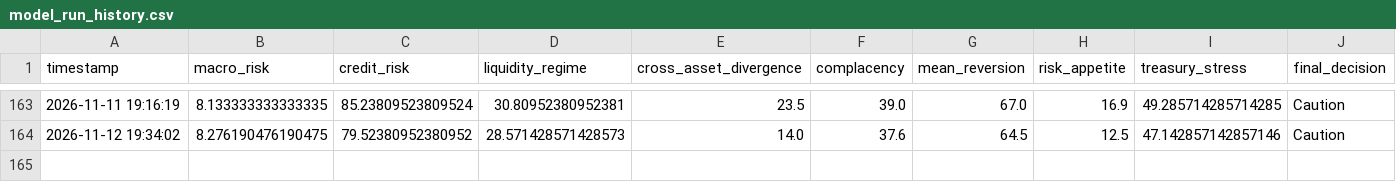
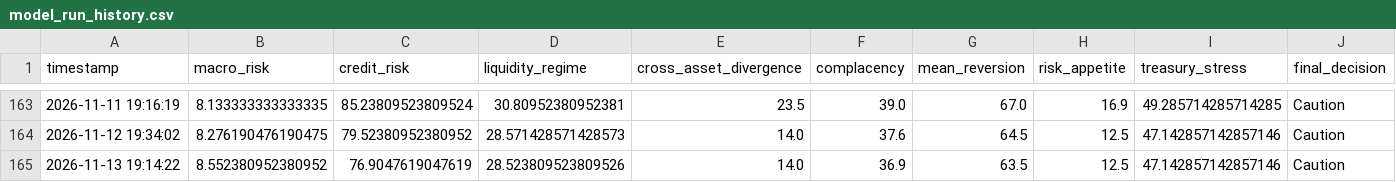
Before and after one commit to AaronMAlbright/credit-risk-dashboard, a CSV file: history/model_run_history.csv, drawn as a sheet; only a part is shown, gaps mark what is left out; rows hold the shown columns only; the diff names each change by its address in the sheet, - before the commit and + after, or states it on an @@ line.

```diff
--- a/history/model_run_history.csv
+++ b/history/model_run_history.csv
+row 165: 2026-11-13 19:14:22 | 8.552380952380952 | 76.9047619047619 | 28.523809523809526 | 14.0 | 36.9 | 63.5 | 12.5 | 47.142857142857146 | Caution
```
Also changed, not shown: history/credit_compensation_scorecard_history.csv, 1 other file.
